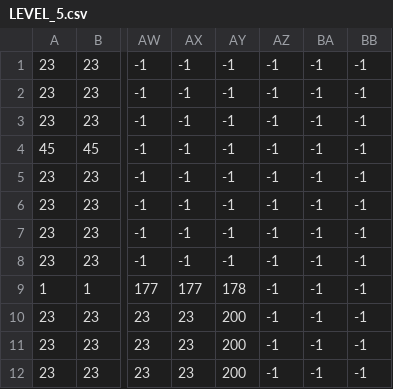
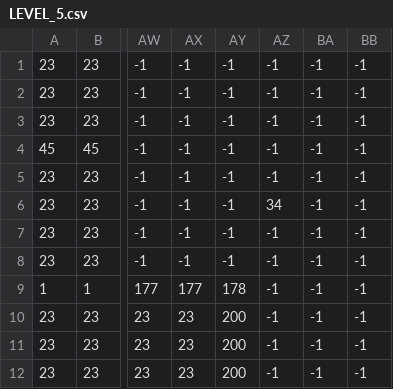
Before and after one commit to dhapper/platformer-template, a CSV file: Platformer_Game/res/Levels/LEVEL_5.csv, drawn as a sheet; only a part is shown, gaps mark what is left out; the diff names each change by its address in the sheet, - before the commit and + after, or states it on an @@ line.

```diff
--- a/Platformer_Game/res/Levels/LEVEL_5.csv
+++ b/Platformer_Game/res/Levels/LEVEL_5.csv
-AZ6: -1
+AZ6: 34
```
Also changed, not shown: Platformer_Game/res/Levels/ENEMY_MAP_5.csv, 7 other files.
